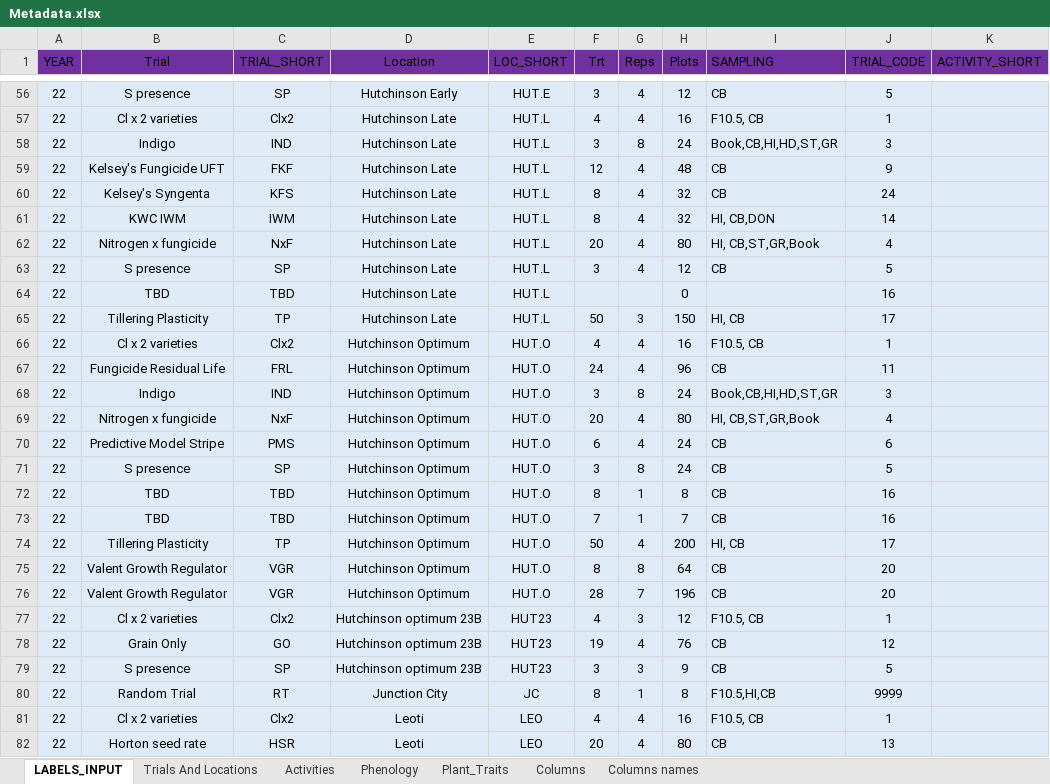
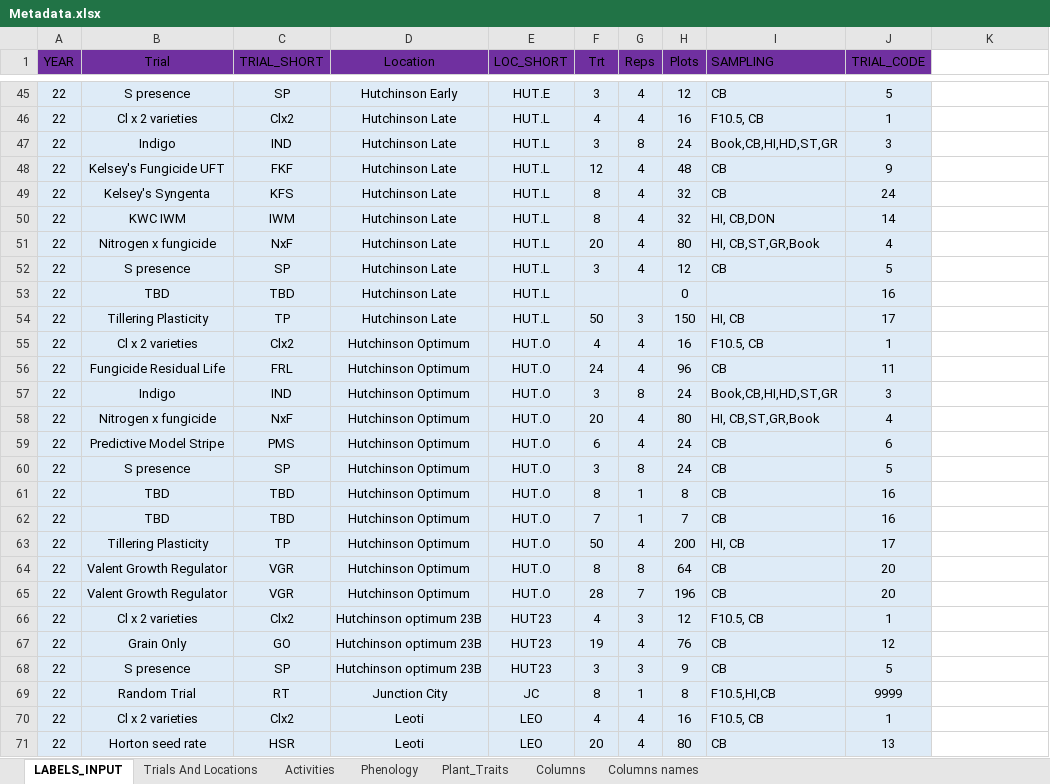
Before and after one commit to giordanon/IDataField-2.0, an Excel workbook: Metadata.xlsx, sheet LABELS_INPUT, drawn as a sheet; only a part is shown, gaps mark what is left out; values as stored, in another font and other column widths than the file's, no borders; table styles not drawn; addresses are those after the commit; the diff covers the shown part only; the diff names each change by its address in the sheet, - before the commit and + after, or states it on an @@ line.

```diff
--- a/Metadata.xlsx (sheet LABELS_INPUT)
+++ b/Metadata.xlsx (sheet LABELS_INPUT)
-K1: ACTIVITY_SHORT
+K1: (empty)
-K1 fill: #7030A0
+K1 fill: none
-K45:K71 fill: #DEEBF7
+K45:K71 fill: none
```
Also changed, not shown: 11 removed rows, 13 edited cells and cell formats elsewhere in this sheet, formulas that keep their value, 5 other files.
